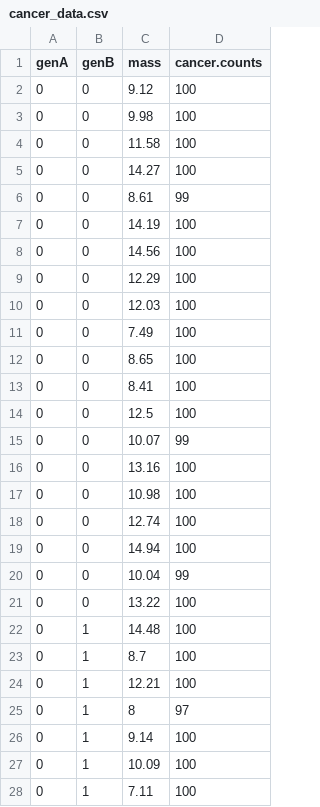
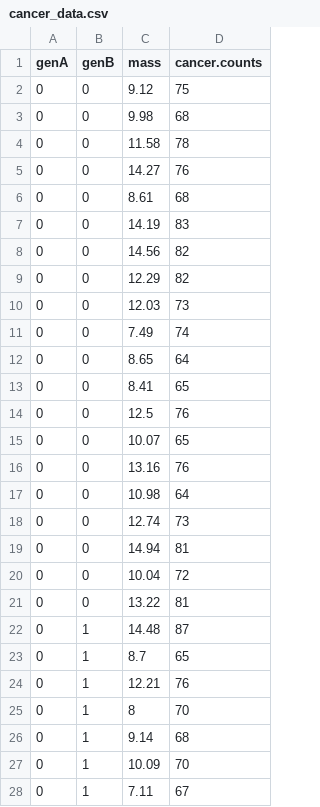
Before and after one commit to alackles/ibio831-final, a CSV file: cancer_data.csv, drawn as a sheet; only a part is shown; the diff covers the shown part only.

```diff
--- a/cancer_data.csv
+++ b/cancer_data.csv
@@ -1,28 +1,28 @@
 "genA","genB","mass","cancer.counts"
-"0","0",9.12,100
-"0","0",9.98,100
-"0","0",11.58,100
-"0","0",14.27,100
-"0","0",8.61,99
-"0","0",14.19,100
-"0","0",14.56,100
-"0","0",12.29,100
-"0","0",12.03,100
-"0","0",7.49,100
-"0","0",8.65,100
-"0","0",8.41,100
-"0","0",12.5,100
-"0","0",10.07,99
-"0","0",13.16,100
-"0","0",10.98,100
-"0","0",12.74,100
-"0","0",14.94,100
-"0","0",10.04,99
-"0","0",13.22,100
-"0","1",14.48,100
-"0","1",8.7,100
-"0","1",12.21,100
-"0","1",8,97
-"0","1",9.14,100
-"0","1",10.09,100
-"0","1",7.11,100
+"0","0",9.12,75
+"0","0",9.98,68
+"0","0",11.58,78
+"0","0",14.27,76
+"0","0",8.61,68
+"0","0",14.19,83
+"0","0",14.56,82
+"0","0",12.29,82
+"0","0",12.03,73
+"0","0",7.49,74
+"0","0",8.65,64
+"0","0",8.41,65
+"0","0",12.5,76
+"0","0",10.07,65
+"0","0",13.16,76
+"0","0",10.98,64
+"0","0",12.74,73
+"0","0",14.94,81
+"0","0",10.04,72
+"0","0",13.22,81
+"0","1",14.48,87
+"0","1",8.7,65
+"0","1",12.21,76
+"0","1",8,70
+"0","1",9.14,68
+"0","1",10.09,70
+"0","1",7.11,67
```
Also changed, not shown: 53 edited cells elsewhere in this file, 2 other files.
